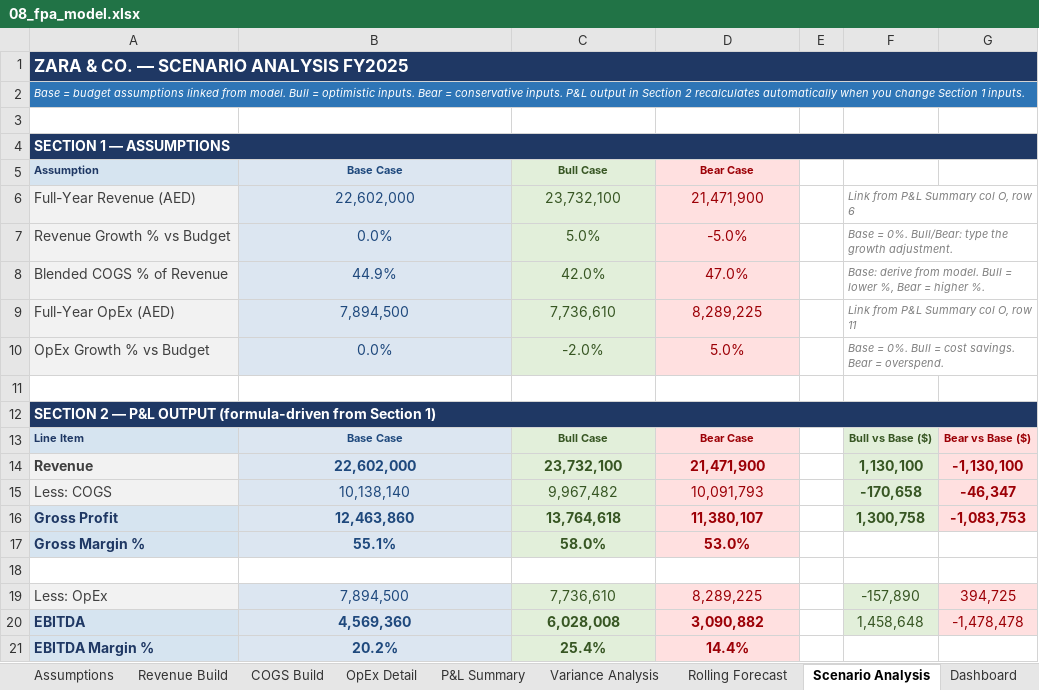
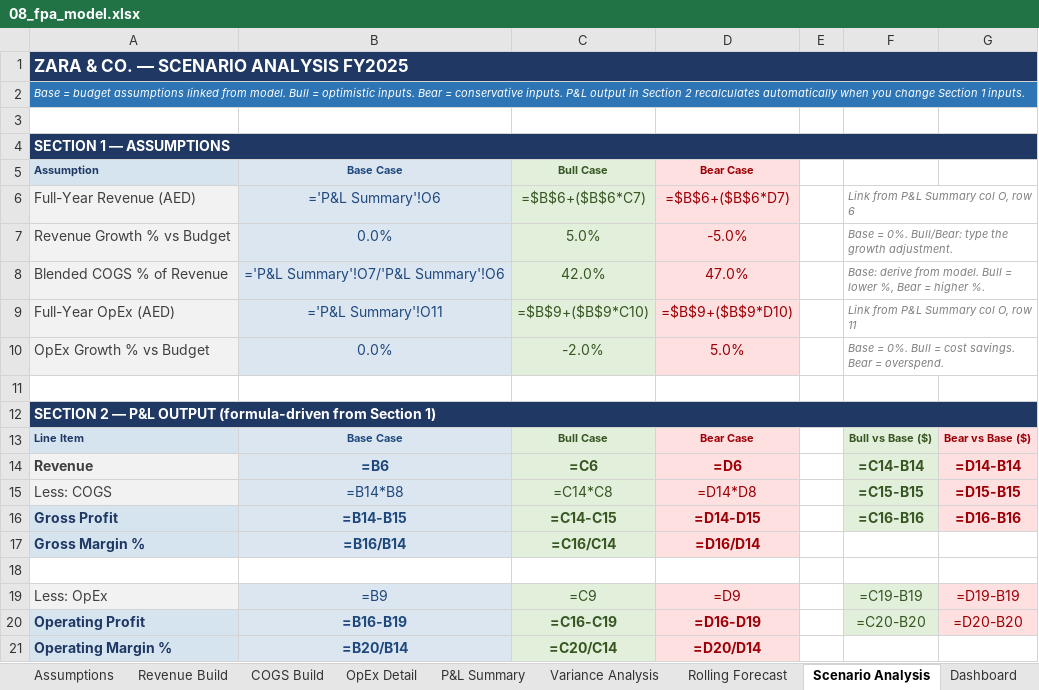
Before and after one commit to ashnad-git/my_career, an Excel workbook: learning/phase2b_project1/08_fpa_model.xlsx, sheet Scenario Analysis, drawn as a sheet; values as stored, in another font and other column widths than the file's, no borders; formulas without a stored value are shown as written; removed rows and columns are numbered as before the commit, all else as after; the diff names each change by its address in the sheet, - before the commit and + after, or states it on an @@ line.

```diff
--- a/learning/phase2b_project1/08_fpa_model.xlsx (sheet Scenario Analysis)
+++ b/learning/phase2b_project1/08_fpa_model.xlsx (sheet Scenario Analysis)
-B6: 22,602,000
+B6: ='P&L Summary'!O6
-C6: 23,732,100
+C6: =$B$6+($B$6*C7)
-D6: 21,471,900
+D6: =$B$6+($B$6*D7)
-B8: 44.9%
+B8: ='P&L Summary'!O7/'P&L Summary'!O6
-B9: 7,894,500
+B9: ='P&L Summary'!O11
-C9: 7,736,610
+C9: =$B$9+($B$9*C10)
-D9: 8,289,225
+D9: =$B$9+($B$9*D10)
-B14: 22,602,000
+B14: =B6
-C14: 23,732,100
+C14: =C6
-D14: 21,471,900
+D14: =D6
-F14: 1,130,100
+F14: =C14-B14
-G14: -1,130,100
+G14: =D14-B14
-B15: 10,138,140
+B15: =B14*B8
-C15: 9,967,482
+C15: =C14*C8
-D15: 10,091,793
+D15: =D14*D8
-F15: -170,658
+F15: =C15-B15
-G15: -46,347
+G15: =D15-B15
-B16: 12,463,860
+B16: =B14-B15
-C16: 13,764,618
+C16: =C14-C15
-D16: 11,380,107
+D16: =D14-D15
-F16: 1,300,758
+F16: =C16-B16
-G16: -1,083,753
+G16: =D16-B16
-B17: 55.1%
+B17: =B16/B14
-C17: 58.0%
+C17: =C16/C14
-D17: 53.0%
+D17: =D16/D14
-B19: 7,894,500
+B19: =B9
-C19: 7,736,610
+C19: =C9
-D19: 8,289,225
+D19: =D9
-F19: -157,890
+F19: =C19-B19
-G19: 394,725
+G19: =D19-B19
-row 20: EBITDA | 4,569,360 | 6,028,008 | 3,090,882 |  | 1,458,648 | -1,478,478
-row 21: EBITDA Margin % | 20.2% | 25.4% | 14.4%
+row 20: Operating Profit | =B16-B19 | =C16-C19 | =D16-D19 |  | =C20-B20 | =D20-B20
+row 21: Operating Margin % | =B20/B14 | =C20/C14 | =D20/D14
```
Also changed, not shown: sheet Revenue Build, sheet COGS Build, sheet OpEx Detail, sheet Variance Analysis, sheet Dashboard, sheet P&L Summary, 2 more sheets, 1 other file.
